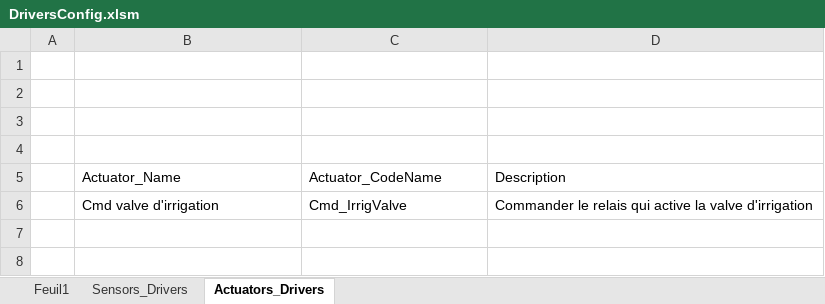
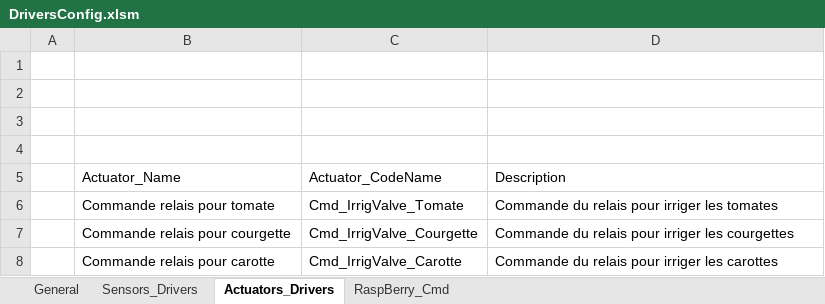
Before and after one commit to mbarbeau0545/ArduinoIrrigation, an Excel workbook: Doc/Drivers_Config/DriversConfig.xlsm, sheet Actuators_Drivers, drawn as a sheet; values as stored, in another font and other column widths than the file's, no borders; table styles not drawn; removed rows and columns are numbered as before the commit, all else as after; the diff names each change by its address in the sheet, - before the commit and + after, or states it on an @@ line.

```diff
--- a/Doc/Drivers_Config/DriversConfig.xlsm (sheet Actuators_Drivers)
+++ b/Doc/Drivers_Config/DriversConfig.xlsm (sheet Actuators_Drivers)
-sheet tab: Feuil1
+sheet tab: General
+sheet tab: RaspBerry_Cmd
-row 6:  | Cmd valve d'irrigation | Cmd_IrrigValve | Commander le relais qui active la valve d'irrigation
+row 6:  | Commande relais pour tomate | Cmd_IrrigValve_Tomate | Commande du relais pour irriger les tomates
+row 7:  | Commande relais pour courgette | Cmd_IrrigValve_Courgette | Commande du relais pour irriger les courgettes
+row 8:  | Commande relais pour carotte | Cmd_IrrigValve_Carotte | Commande du relais pour irriger les carottes
```
Also changed, not shown: sheet Sensors_Drivers, sheet General, 6 other files.
